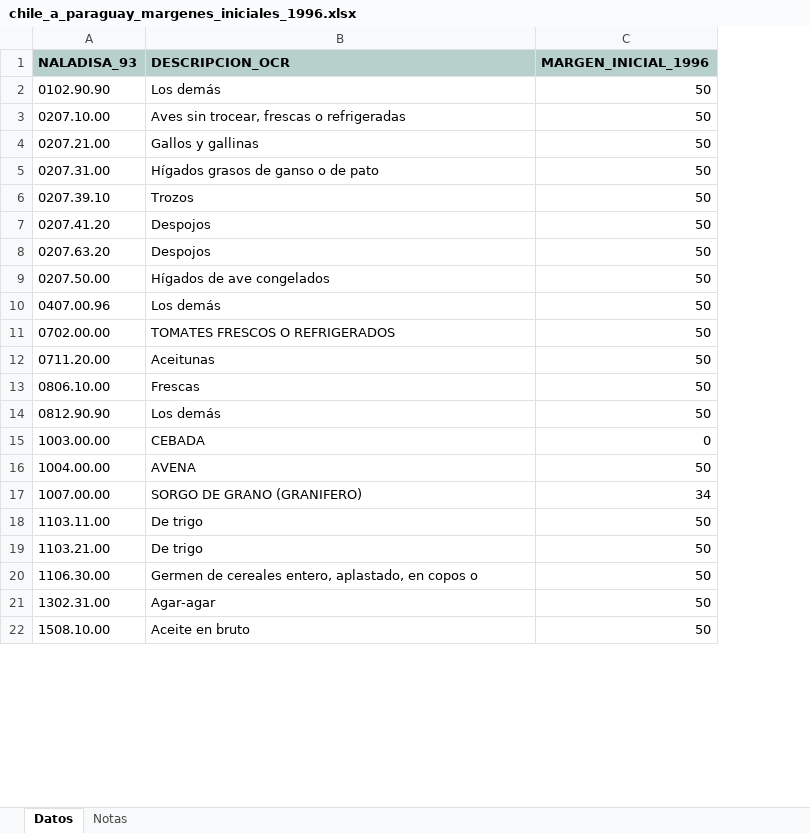
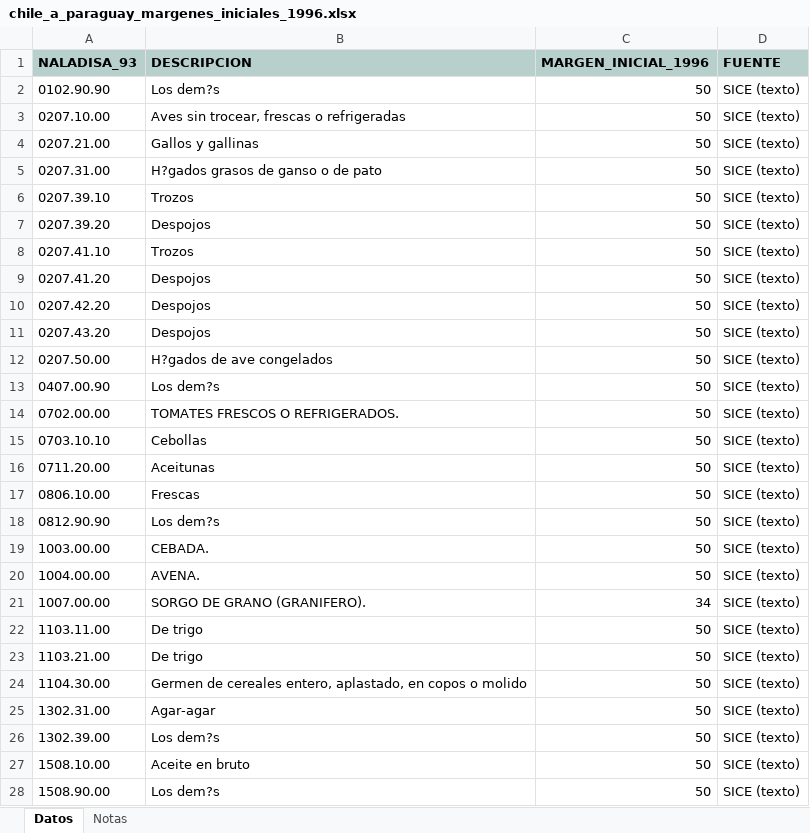
Before and after one commit to silvia-mov/textos-acuerdos-paraguay, an Excel workbook: docs/ace35/tablas/chile_a_paraguay_margenes_iniciales_1996.xlsx, sheet Datos, drawn as a sheet; only a part is shown; values as stored, in another font and other column widths than the file's, no borders; addresses are those after the commit; the diff covers the shown part only; the diff names each change by its address in the sheet, - before the commit and + after, or states it on an @@ line.

Commit message:
ACE 35: textos del SICE (Anexos 4, 12 y 15, notas de Paraguay), Anexo 10 verificado hasta la partida 1702 y Lista de Adecuación de Paraguay

```diff
--- a/docs/ace35/tablas/chile_a_paraguay_margenes_iniciales_1996.xlsx (sheet Datos)
+++ b/docs/ace35/tablas/chile_a_paraguay_margenes_iniciales_1996.xlsx (sheet Datos)
+column D (FUENTE), rows 2-6: all SICE (texto); row 9: SICE (texto); rows 11-14: all SICE (texto); rows 16-25: all SICE (texto); row 27: SICE (texto)
-B1: DESCRIPCION_OCR
+B1: DESCRIPCION
-B2 (DESCRIPCION): Los demás
+B2 (DESCRIPCION): Los dem?s
-B5 (DESCRIPCION): Hígados grasos de ganso o de pato
+B5 (DESCRIPCION): H?gados grasos de ganso o de pato
+row 7: 0207.39.20 | Despojos | 50 | SICE (texto)
+row 8: 0207.41.10 | Trozos | 50 | SICE (texto)
+row 10: 0207.42.20 | Despojos | 50 | SICE (texto)
-A11 (NALADISA_93): 0207.63.20
+A11 (NALADISA_93): 0207.43.20
-B12 (DESCRIPCION): Hígados de ave congelados
+B12 (DESCRIPCION): H?gados de ave congelados
-A13 (NALADISA_93): 0407.00.96
+A13 (NALADISA_93): 0407.00.90
-B13 (DESCRIPCION): Los demás
+B13 (DESCRIPCION): Los dem?s
-B14 (DESCRIPCION): TOMATES FRESCOS O REFRIGERADOS
+B14 (DESCRIPCION): TOMATES FRESCOS O REFRIGERADOS.
+row 15: 0703.10.10 | Cebollas | 50 | SICE (texto)
-B18 (DESCRIPCION): Los demás
+B18 (DESCRIPCION): Los dem?s
-B19 (DESCRIPCION): CEBADA
+B19 (DESCRIPCION): CEBADA.
-C19 (MARGEN_INICIAL_1996): 0
+C19 (MARGEN_INICIAL_1996): 50
-B20 (DESCRIPCION): AVENA
+B20 (DESCRIPCION): AVENA.
-B21 (DESCRIPCION): SORGO DE GRANO (GRANIFERO)
+B21 (DESCRIPCION): SORGO DE GRANO (GRANIFERO).
-A24 (NALADISA_93): 1106.30.00
+A24 (NALADISA_93): 1104.30.00
-B24 (DESCRIPCION): …copos o
+B24 (DESCRIPCION): …copos o molido
+row 26: 1302.39.00 | Los dem?s | 50 | SICE (texto)
+row 28: 1508.90.00 | Los dem?s | 50 | SICE (texto)
```
Also changed, not shown: 9 added rows, 1 removed row, 13 moved rows and 9 edited cells elsewhere in this sheet, docs/ace35/catalogo.xlsx, 27 other files.
